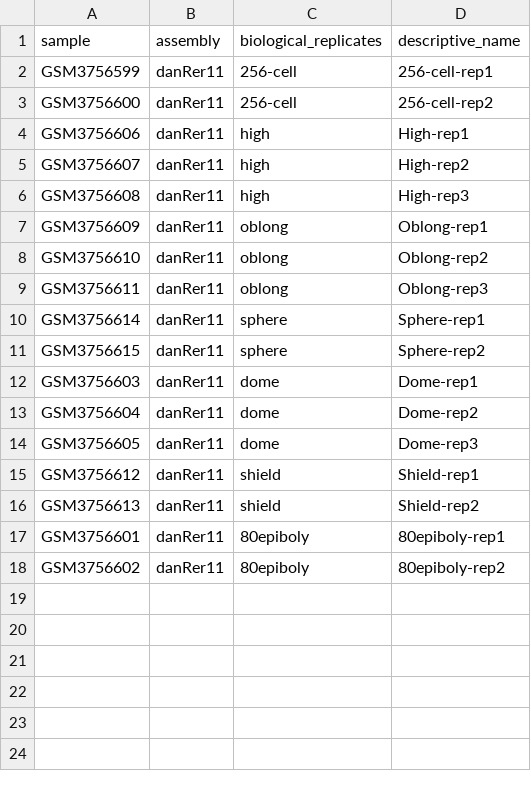
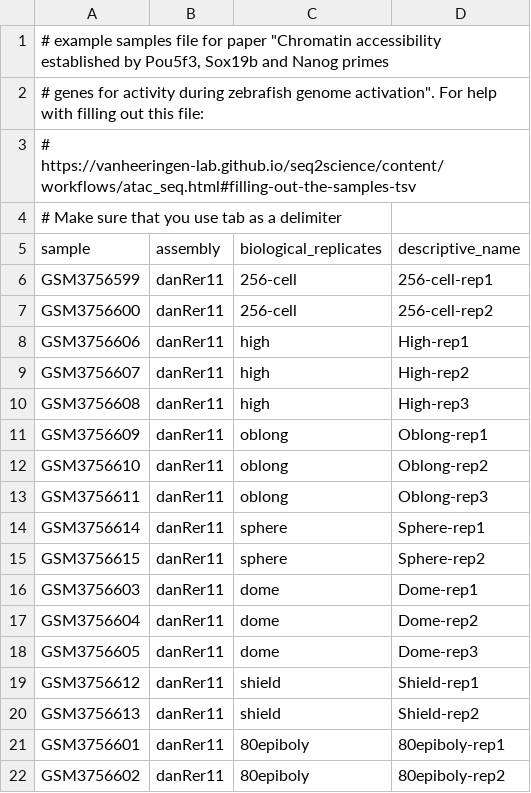
Before and after one commit to vanheeringen-lab/seq2science, a TSV file: seq2science/workflows/atac_seq/samples.tsv, drawn as a sheet; the diff names each change by its address in the sheet, - before the commit and + after, or states it on an @@ line.

Commit message:
Update samples.tsv

```diff
--- a/seq2science/workflows/atac_seq/samples.tsv
+++ b/seq2science/workflows/atac_seq/samples.tsv
+row 1: # example samples file for paper "Chromatin accessibility established by Pou5f3, Sox19b and Nanog primes
+row 2: # genes for activity during zebrafish genome activation". For help with filling out this file:
+row 3: # https://vanheeringen-lab.github.io/seq2science/content/workflows/atac_seq.html#filling-out-the-samples-tsv
+row 4: # Make sure that you use tab as a delimiter
```
